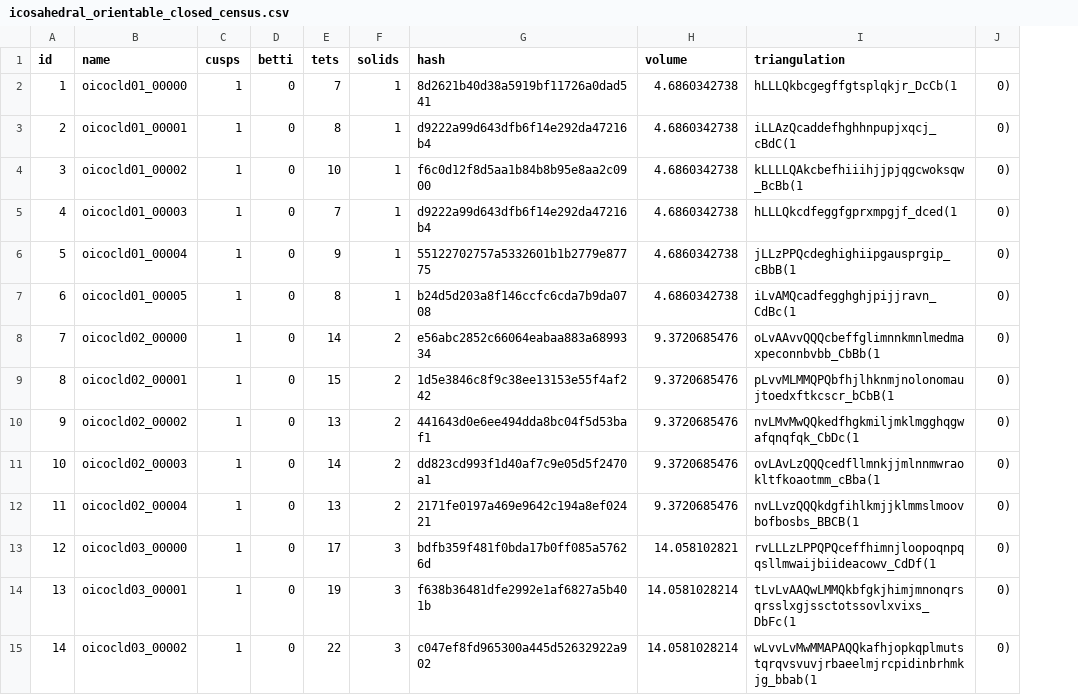
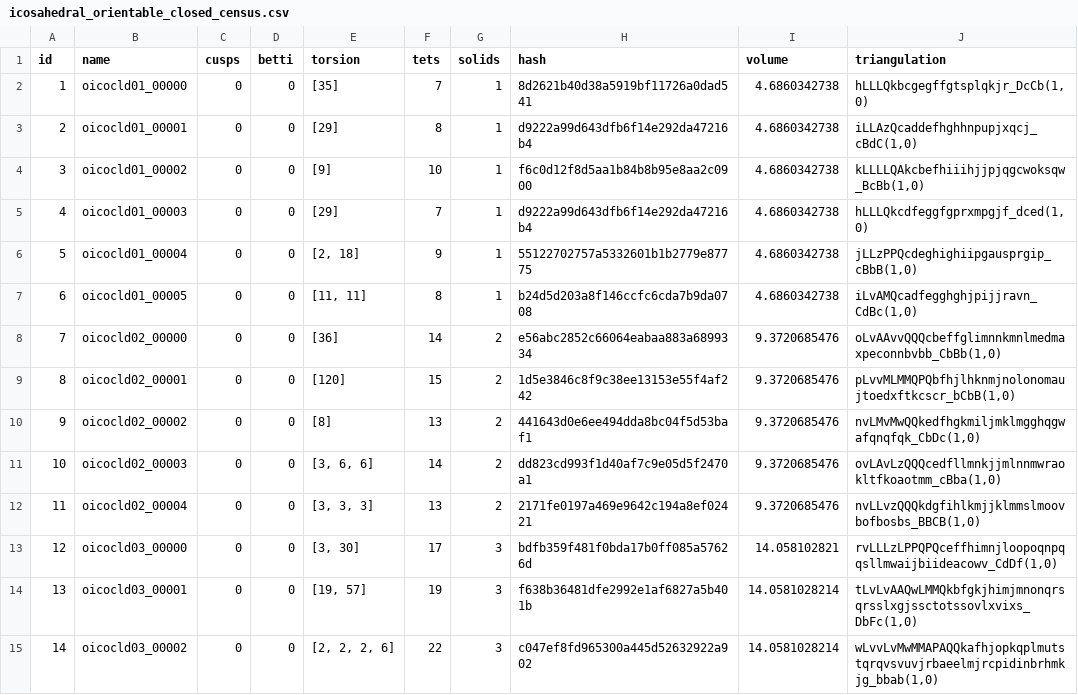
Before and after one commit to 3-manifolds/snappy_manifolds, a CSV file: manifold_src/original_manifold_sources/platonic_manifolds/icosahedral_orientable_closed_census.csv, drawn as a sheet; only a part is shown; removed rows and columns are numbered as before the commit, all else as after; the diff covers the shown part only; the diff names each change by its address in the sheet, - before the commit and + after, or states it on an @@ line.

```diff
--- a/manifold_src/original_manifold_sources/platonic_manifolds/icosahedral_orientable_closed_census.csv
+++ b/manifold_src/original_manifold_sources/platonic_manifolds/icosahedral_orientable_closed_census.csv
+column E (torsion), rows 2-15: [35] | [29] | [9] | [29] | [2, 18] | [11, 11] | [36] | [120] | [8] | [3, 6, 6] | [3, 3, 3] | [3, 30] | [19, 57] | [2, 2, 2, 6]
-column J, rows 2-15: all 0)
-C2:C15 (cusps): 1
+C2:C15 (cusps): 0
-J2 (triangulation): hLLLQkbcgegffgtsplqkjr_DcCb(1
+J2 (triangulation): hLLLQkbcgegffgtsplqkjr_DcCb(1,0)
-J3 (triangulation): iLLAzQcaddefhghhnpupjxqcj_cBdC(1
+J3 (triangulation): iLLAzQcaddefhghhnpupjxqcj_cBdC(1,0)
-J4 (triangulation): kLLLLQAkcbefhiiihjjpjqgcwoksqw_BcBb(1
+J4 (triangulation): kLLLLQAkcbefhiiihjjpjqgcwoksqw_BcBb(1,0)
-J5 (triangulation): hLLLQkcdfeggfgprxmpgjf_dced(1
+J5 (triangulation): hLLLQkcdfeggfgprxmpgjf_dced(1,0)
-J6 (triangulation): jLLzPPQcdeghighiipgausprgip_cBbB(1
+J6 (triangulation): jLLzPPQcdeghighiipgausprgip_cBbB(1,0)
-J7 (triangulation): iLvAMQcadfegghghjpijjravn_CdBc(1
+J7 (triangulation): iLvAMQcadfegghghjpijjravn_CdBc(1,0)
-J8 (triangulation): oLvAAvvQQQcbeffglimnnkmnlmedmaxpeconnbvbb_CbBb(1
+J8 (triangulation): oLvAAvvQQQcbeffglimnnkmnlmedmaxpeconnbvbb_CbBb(1,0)
-J9 (triangulation): pLvvMLMMQPQbfhjlhknmjnolonomaujtoedxftkcscr_bCbB(1
+J9 (triangulation): pLvvMLMMQPQbfhjlhknmjnolonomaujtoedxftkcscr_bCbB(1,0)
-J10 (triangulation): nvLMvMwQQkedfhgkmiljmklmgghqgwafqnqfqk_CbDc(1
+J10 (triangulation): nvLMvMwQQkedfhgkmiljmklmgghqgwafqnqfqk_CbDc(1,0)
-J11 (triangulation): ovLAvLzQQQcedfllmnkjjmlnnmwraokltfkoaotmm_cBba(1
+J11 (triangulation): ovLAvLzQQQcedfllmnkjjmlnnmwraokltfkoaotmm_cBba(1,0)
-J12 (triangulation): nvLLvzQQQkdgfihlkmjjklmmslmoovbofbosbs_BBCB(1
+J12 (triangulation): nvLLvzQQQkdgfihlkmjjklmmslmoovbofbosbs_BBCB(1,0)
-J13 (triangulation): rvLLLzLPPQPQceffhimnjloopoqnpqqsllmwaijbiideacowv_CdDf(1
+J13 (triangulation): rvLLLzLPPQPQceffhimnjloopoqnpqqsllmwaijbiideacowv_CdDf(1,0)
-J14 (triangulation): tLvLvAAQwLMMQkbfgkjhimjmnonqrsqrsslxgjssctotssovlxvixs_DbFc(1
+J14 (triangulation): tLvLvAAQwLMMQkbfgkjhimjmnonqrsqrsslxgjssctotssovlxvixs_DbFc(1,0)
-J15 (triangulation): wLvvLvMwMMAPAQQkafhjopkqplmutstqrqvsvuvjrbaeelmjrcpidinbrhmkjg_bbab(1
+J15 (triangulation): wLvvLvMwMMAPAQQkafhjopkqplmutstqrqvsvuvjrbaeelmjrcpidinbrhmkjg_bbab(1,0)
```
Also changed, not shown: 30 edited cells elsewhere in this file, manifold_src/original_manifold_sources/platonic_manifolds/cubical_nonorientable_closed_census.csv, manifold_src/original_manifold_sources/platonic_manifolds/cubical_orientable_closed_census.csv, 16 other files.
